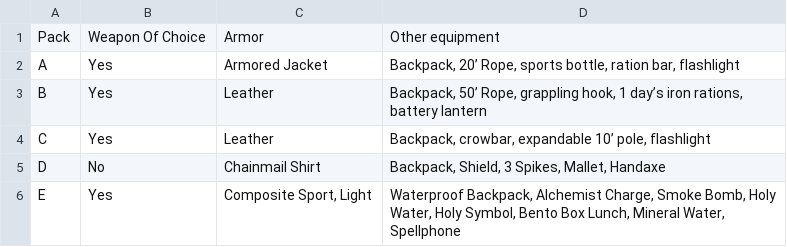
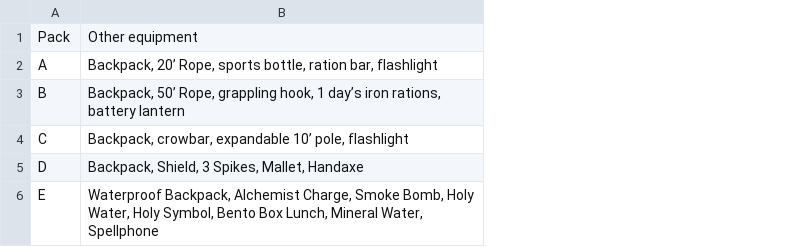
Before and after one commit to ThanksSkeleton/RandomRoll, a CSV file: src/table_data/Starting_Adventurer_Packs.csv, drawn as a sheet; the diff names each change by its address in the sheet, - before the commit and + after, or states it on an @@ line.

Commit message:
simplification around packs

```diff
--- a/src/table_data/Starting_Adventurer_Packs.csv
+++ b/src/table_data/Starting_Adventurer_Packs.csv
-column B, rows 1-6: Weapon Of Choice | Yes | Yes | Yes | No | Yes
-column C, rows 1-6: Armor | Armored Jacket | Leather | Leather | Chainmail Shirt | Composite Sport, Light
```
Also changed, not shown: 6 other files.
